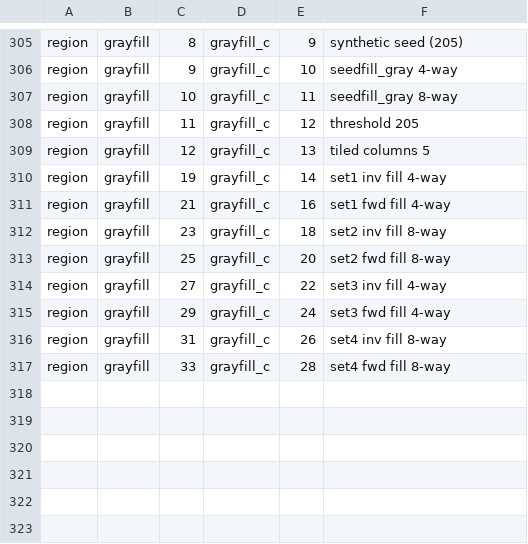
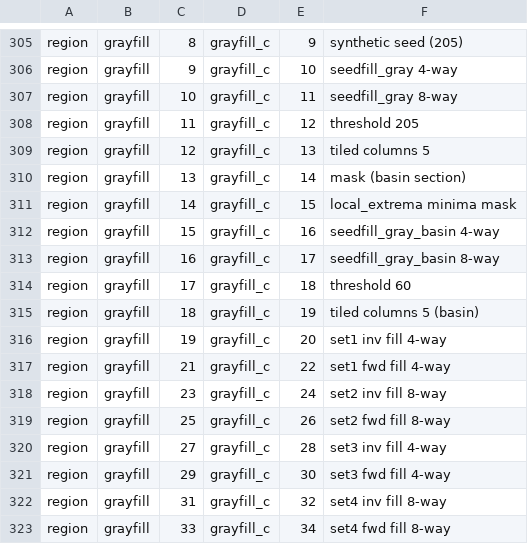
Before and after one commit to tagawa0525/leptonica-rs, a TSV file: scripts/golden_map.tsv, drawn as a sheet; only a part is shown, gaps mark what is left out.

```diff
--- a/scripts/golden_map.tsv
+++ b/scripts/golden_map.tsv
@@ -309,9 +309,15 @@ region	grayfill	11	grayfill_c	12	threshold 205
 region	grayfill	12	grayfill_c	13	tiled columns 5
-region	grayfill	19	grayfill_c	14	set1 inv fill 4-way
-region	grayfill	21	grayfill_c	16	set1 fwd fill 4-way
-region	grayfill	23	grayfill_c	18	set2 inv fill 8-way
-region	grayfill	25	grayfill_c	20	set2 fwd fill 8-way
-region	grayfill	27	grayfill_c	22	set3 inv fill 4-way
-region	grayfill	29	grayfill_c	24	set3 fwd fill 4-way
-region	grayfill	31	grayfill_c	26	set4 inv fill 8-way
-region	grayfill	33	grayfill_c	28	set4 fwd fill 8-way
+region	grayfill	13	grayfill_c	14	mask (basin section)
+region	grayfill	14	grayfill_c	15	local_extrema minima mask
+region	grayfill	15	grayfill_c	16	seedfill_gray_basin 4-way
+region	grayfill	16	grayfill_c	17	seedfill_gray_basin 8-way
+region	grayfill	17	grayfill_c	18	threshold 60
+region	grayfill	18	grayfill_c	19	tiled columns 5 (basin)
+region	grayfill	19	grayfill_c	20	set1 inv fill 4-way
+region	grayfill	21	grayfill_c	22	set1 fwd fill 4-way
+region	grayfill	23	grayfill_c	24	set2 inv fill 8-way
+region	grayfill	25	grayfill_c	26	set2 fwd fill 8-way
+region	grayfill	27	grayfill_c	28	set3 inv fill 4-way
+region	grayfill	29	grayfill_c	30	set3 fwd fill 4-way
+region	grayfill	31	grayfill_c	32	set4 inv fill 8-way
+region	grayfill	33	grayfill_c	34	set4 fwd fill 8-way
```
